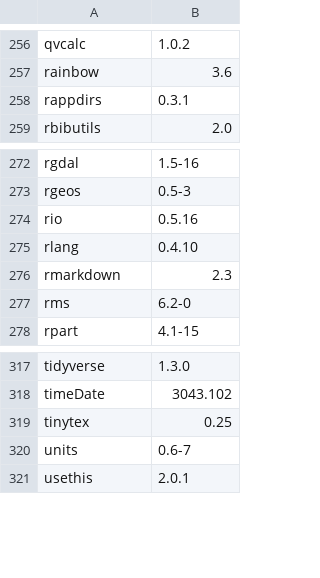
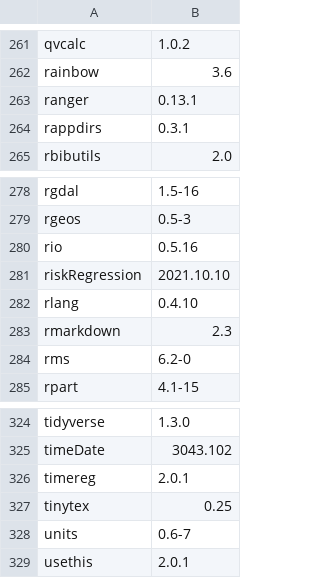
Before and after one commit to opensafely-core/r-docker, a CSV file: packages.csv, drawn as a sheet; only a part is shown, gaps mark what is left out; the diff covers the shown part only.

```diff
--- a/packages.csv
+++ b/packages.csv
@@ -257,2 +262,3 @@
 "rainbow","3.6"
+"ranger","0.13.1"
 "rappdirs","0.3.1"
@@ -274,2 +280,3 @@
 "rio","0.5.16"
+"riskRegression","2021.10.10"
 "rlang","0.4.10"
@@ -318,2 +325,3 @@
 "timeDate","3043.102"
+"timereg","2.0.1"
 "tinytex","0.25"
```
Also changed, not shown: 5 added rows elsewhere in this file, 1 other file.
